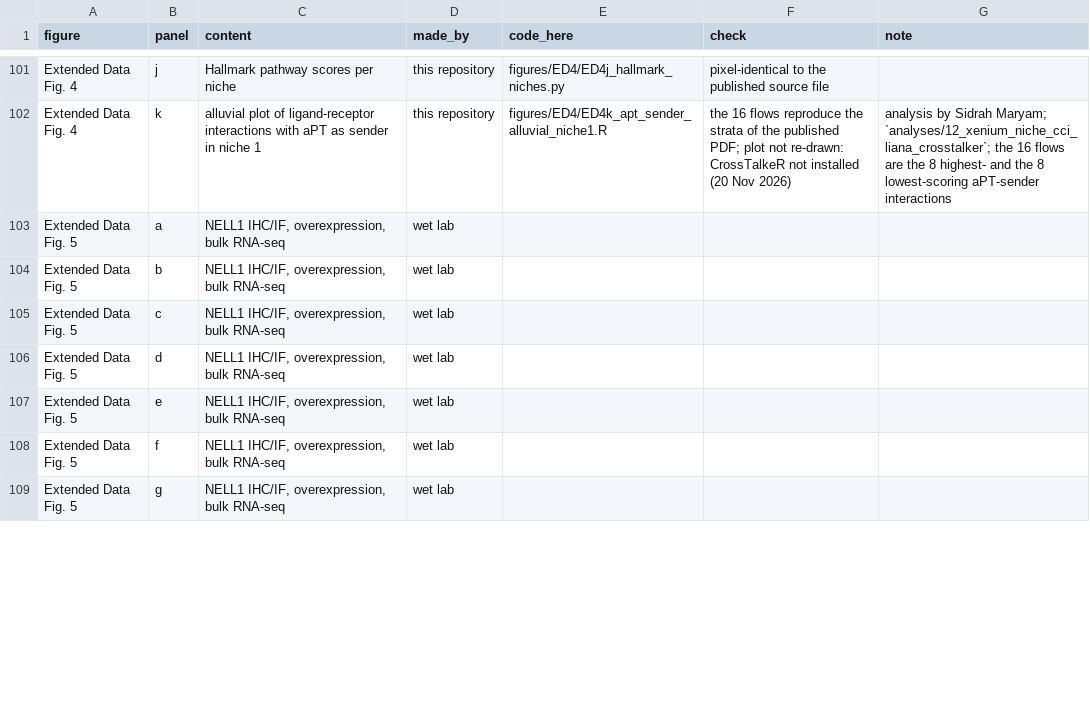
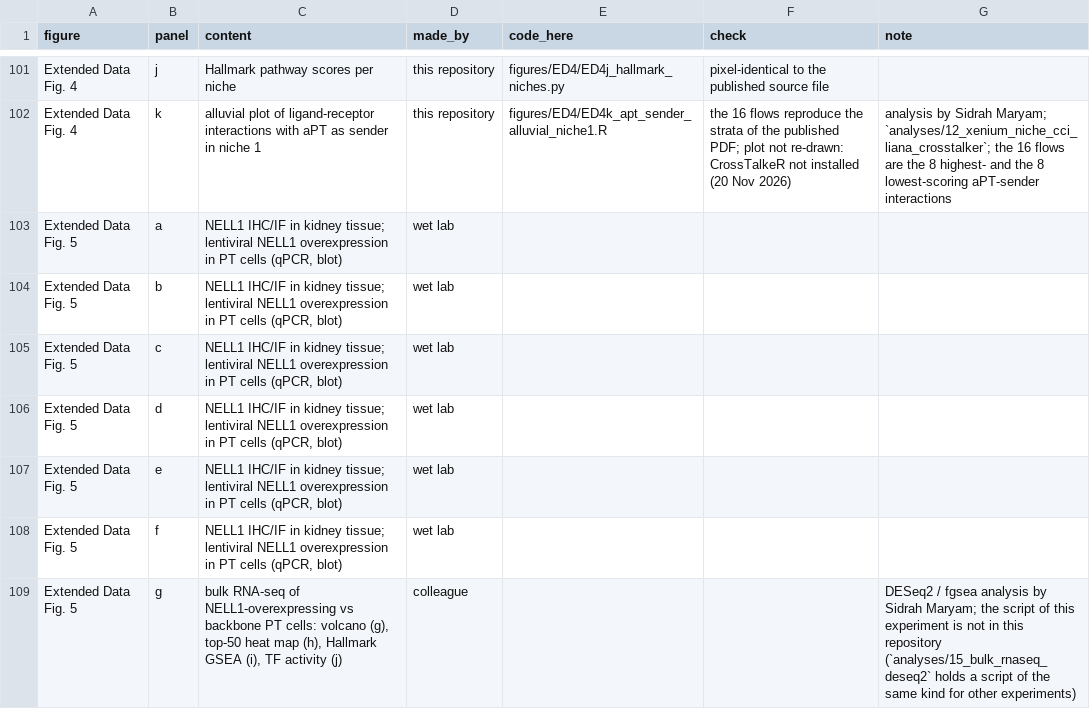
Before and after one commit to hayatlab/kidney_biopsies_multiomics, a CSV file: Code/revision_2026/FIGURE_PANELS.csv, drawn as a sheet; only a part is shown, gaps mark what is left out; the diff covers the shown part only.

```diff
--- a/Code/revision_2026/FIGURE_PANELS.csv
+++ b/Code/revision_2026/FIGURE_PANELS.csv
@@ -102,8 +102,8 @@ Extended Data Fig. 4,j,Hallmark pathway scores per niche,this repository,figures
 Extended Data Fig. 4,k,alluvial plot of ligand-receptor interactions with aPT as sender in niche 1,this repository,figures/ED4/ED4k_apt_sender_alluvial_niche1.R,the 16 flows reproduce the strata of the published PDF; plot not re-drawn: CrossTalkeR not installed (20 Nov 2026),analysis by Sidrah Maryam; `analyses/12_xenium_niche_cci_liana_crosstalker`; the 16 flows are the 8 highest- and the 8 lowest-scoring aPT-sender interactions
-Extended Data Fig. 5,a,"NELL1 IHC/IF, overexpression, bulk RNA-seq",wet lab,,,
-Extended Data Fig. 5,b,"NELL1 IHC/IF, overexpression, bulk RNA-seq",wet lab,,,
-Extended Data Fig. 5,c,"NELL1 IHC/IF, overexpression, bulk RNA-seq",wet lab,,,
-Extended Data Fig. 5,d,"NELL1 IHC/IF, overexpression, bulk RNA-seq",wet lab,,,
-Extended Data Fig. 5,e,"NELL1 IHC/IF, overexpression, bulk RNA-seq",wet lab,,,
-Extended Data Fig. 5,f,"NELL1 IHC/IF, overexpression, bulk RNA-seq",wet lab,,,
-Extended Data Fig. 5,g,"NELL1 IHC/IF, overexpression, bulk RNA-seq",wet lab,,,
+Extended Data Fig. 5,a,"NELL1 IHC/IF in kidney tissue; lentiviral NELL1 overexpression in PT cells (qPCR, blot)",wet lab,,,
+Extended Data Fig. 5,b,"NELL1 IHC/IF in kidney tissue; lentiviral NELL1 overexpression in PT cells (qPCR, blot)",wet lab,,,
+Extended Data Fig. 5,c,"NELL1 IHC/IF in kidney tissue; lentiviral NELL1 overexpression in PT cells (qPCR, blot)",wet lab,,,
+Extended Data Fig. 5,d,"NELL1 IHC/IF in kidney tissue; lentiviral NELL1 overexpression in PT cells (qPCR, blot)",wet lab,,,
+Extended Data Fig. 5,e,"NELL1 IHC/IF in kidney tissue; lentiviral NELL1 overexpression in PT cells (qPCR, blot)",wet lab,,,
+Extended Data Fig. 5,f,"NELL1 IHC/IF in kidney tissue; lentiviral NELL1 overexpression in PT cells (qPCR, blot)",wet lab,,,
+Extended Data Fig. 5,g,"bulk RNA-seq of NELL1-overexpressing vs backbone PT cells: volcano (g), top-50 heat map (h), Hallmark GSEA (i), TF activity (j)",colleague,,,DESeq2 / fgsea analysis by Sidrah Maryam; the script of this experiment is not in this repository (`analyses/15_bulk_rnaseq_deseq2` holds a script of the same kind for other experiments)
```
Also changed, not shown: 59 edited cells elsewhere in this file, 2 other files.
